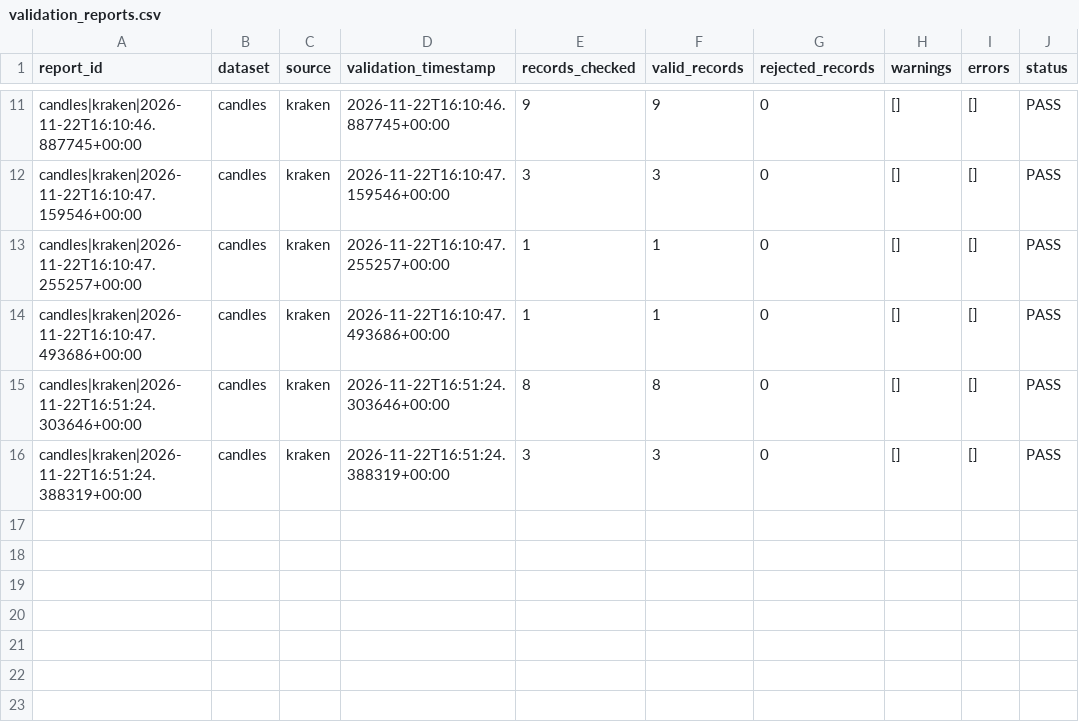
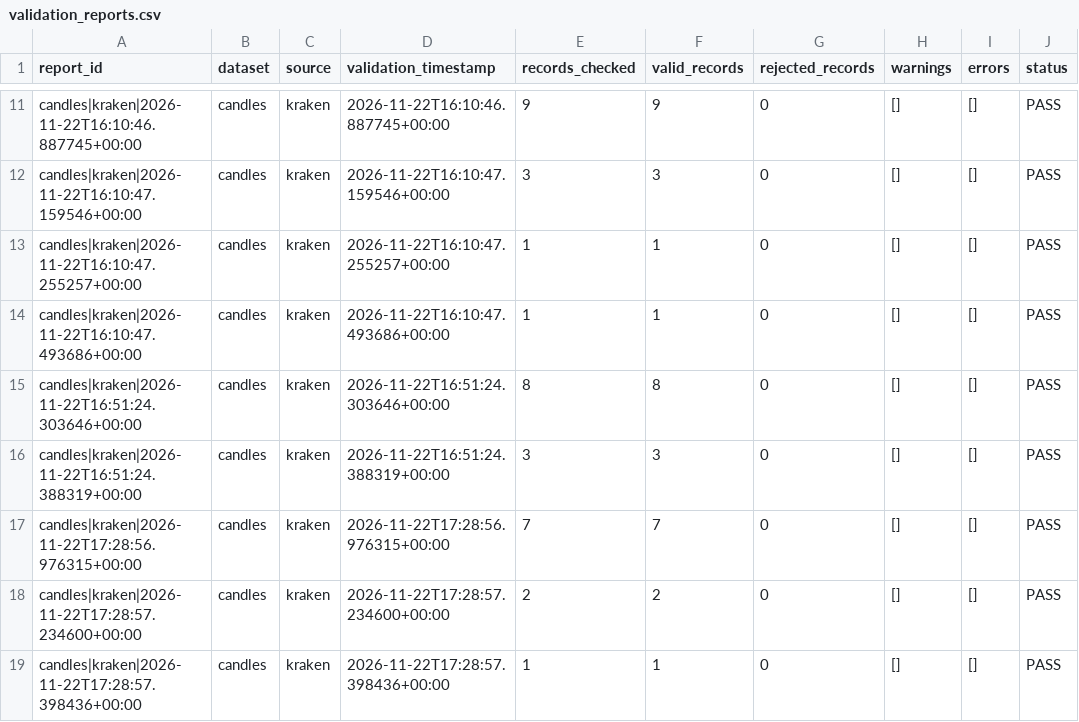
Before and after one commit to mortezaghanemi-ux/Bitcoin-Intelligence-System, a CSV file: processed/validation_reports.csv, drawn as a sheet; only a part is shown, gaps mark what is left out; the diff names each change by its address in the sheet, - before the commit and + after, or states it on an @@ line.

Commit message:
data: runtime snapshot 2026-11-22T17:29Z

```diff
--- a/processed/validation_reports.csv
+++ b/processed/validation_reports.csv
+row 17: candles|kraken|2026-11-22T17:28:56.976315+00:00 | candles | kraken | 2026-11-22T17:28:56.976315+00:00 | 7 | 7 | 0 | [] | [] | PASS
+row 18: candles|kraken|2026-11-22T17:28:57.234600+00:00 | candles | kraken | 2026-11-22T17:28:57.234600+00:00 | 2 | 2 | 0 | [] | [] | PASS
+row 19: candles|kraken|2026-11-22T17:28:57.398436+00:00 | candles | kraken | 2026-11-22T17:28:57.398436+00:00 | 1 | 1 | 0 | [] | [] | PASS
```
Also changed, not shown: 10 other files.
